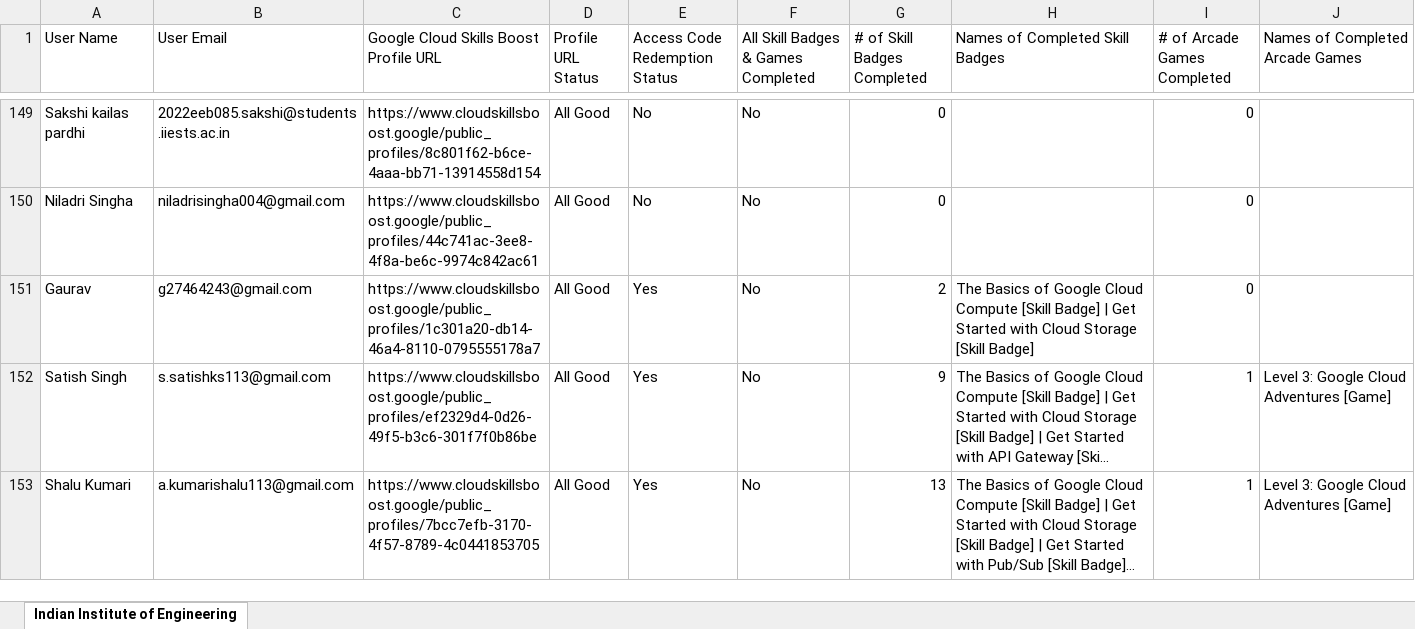
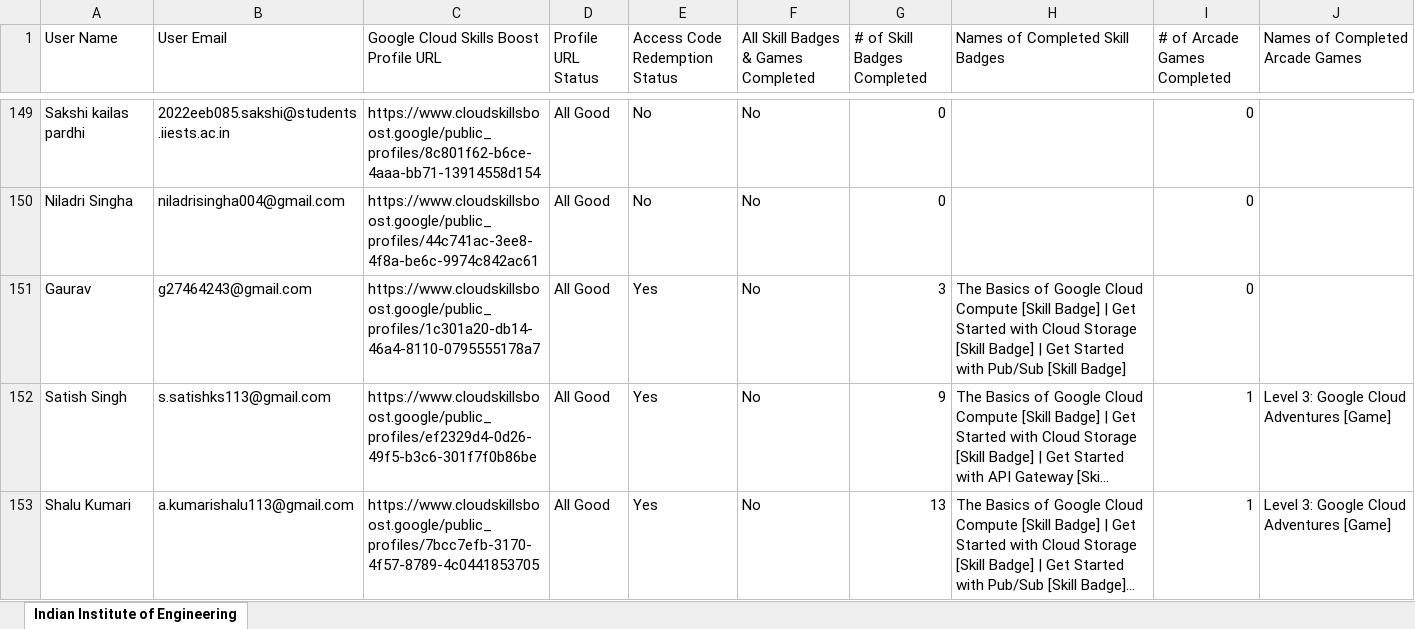
Before and after one commit to dsc-iiest/genai-study-jams-2k24, an Excel workbook: public/assets/data/leaderboard.xlsx, sheet Indian Institute of Engineering, drawn as a sheet; only a part is shown, gaps mark what is left out; long unchanged cells end in …; values as stored, in another font and other column widths than the file's, no borders; the diff covers the shown part only; the diff names each change by its address in the sheet, - before the commit and + after, or states it on an @@ line.

```diff
--- a/public/assets/data/leaderboard.xlsx (sheet Indian Institute of Engineering)
+++ b/public/assets/data/leaderboard.xlsx (sheet Indian Institute of Engineering)
-G151 (# of Skill Badges Completed): 2
+G151 (# of Skill Badges Completed): 3
-H151 (Names of Completed Skill Badges): …[Skill Badge]
+H151 (Names of Completed Skill Badges): …[Skill Badge] | Get Started with Pub/Sub [Skill Badge]
```
Also changed, not shown: 34 edited cells elsewhere in this sheet.
